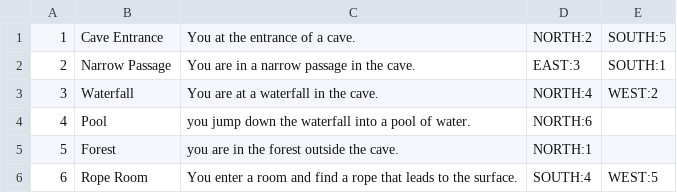
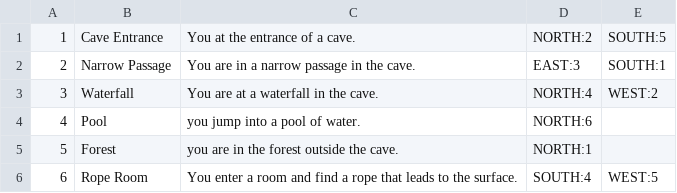
Before and after one commit to Jbatl1/SoftDev1-P1, a CSV file: src/Rooms.csv, drawn as a sheet.

```diff
--- a/src/Rooms.csv
+++ b/src/Rooms.csv
@@ -3,3 +3,3 @@
 3,Waterfall,You are at a waterfall in the cave.,NORTH:4,WEST:2
-4,Pool,you jump down the waterfall into a pool of water.,NORTH:6
+4,Pool,you jump into a pool of water.,NORTH:6
 5,Forest,you are in the forest outside the cave.,NORTH:1
```
Also changed, not shown: 3 other files.
